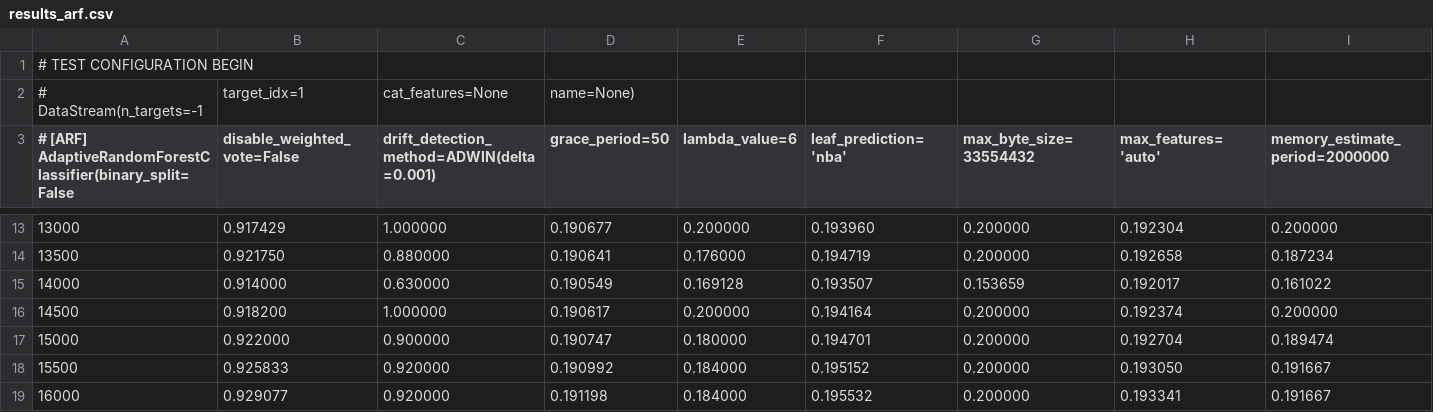
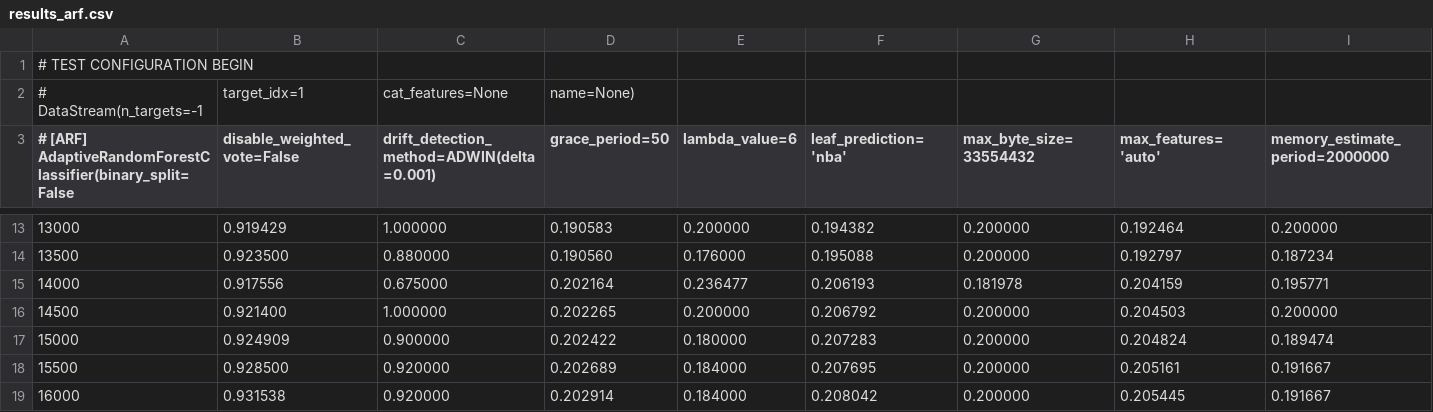
Before and after one commit to ebise/ia2020-facetouch, a CSV file: reports/results_arf.csv, drawn as a sheet; only a part is shown, gaps mark what is left out; the diff covers the shown part only; the diff names each change by its address in the sheet, - before the commit and + after, or states it on an @@ line.

```diff
--- a/reports/results_arf.csv
+++ b/reports/results_arf.csv
-B13 (disable_weighted_vote=False): 0.917429
+B13 (disable_weighted_vote=False): 0.919429
-D13 (grace_period=50): 0.190677
+D13 (grace_period=50): 0.190583
-F13 (leaf_prediction='nba'): 0.193960
+F13 (leaf_prediction='nba'): 0.194382
-H13 (max_features='auto'): 0.192304
+H13 (max_features='auto'): 0.192464
-B14 (disable_weighted_vote=False): 0.921750
+B14 (disable_weighted_vote=False): 0.923500
-D14 (grace_period=50): 0.190641
+D14 (grace_period=50): 0.190560
-F14 (leaf_prediction='nba'): 0.194719
+F14 (leaf_prediction='nba'): 0.195088
-H14 (max_features='auto'): 0.192658
+H14 (max_features='auto'): 0.192797
-B15 (disable_weighted_vote=False): 0.914000
+B15 (disable_weighted_vote=False): 0.917556
-C15: 0.630000
+C15: 0.675000
-D15 (grace_period=50): 0.190549
+D15 (grace_period=50): 0.202164
-E15 (lambda_value=6): 0.169128
+E15 (lambda_value=6): 0.236477
-F15 (leaf_prediction='nba'): 0.193507
+F15 (leaf_prediction='nba'): 0.206193
-G15 (max_byte_size=33554432): 0.153659
+G15 (max_byte_size=33554432): 0.181978
-H15 (max_features='auto'): 0.192017
+H15 (max_features='auto'): 0.204159
-I15 (memory_estimate_period=2000000): 0.161022
+I15 (memory_estimate_period=2000000): 0.195771
-B16 (disable_weighted_vote=False): 0.918200
+B16 (disable_weighted_vote=False): 0.921400
-D16 (grace_period=50): 0.190617
+D16 (grace_period=50): 0.202265
-F16 (leaf_prediction='nba'): 0.194164
+F16 (leaf_prediction='nba'): 0.206792
-H16 (max_features='auto'): 0.192374
+H16 (max_features='auto'): 0.204503
-B17 (disable_weighted_vote=False): 0.922000
+B17 (disable_weighted_vote=False): 0.924909
-D17 (grace_period=50): 0.190747
+D17 (grace_period=50): 0.202422
-F17 (leaf_prediction='nba'): 0.194701
+F17 (leaf_prediction='nba'): 0.207283
-H17 (max_features='auto'): 0.192704
+H17 (max_features='auto'): 0.204824
-B18 (disable_weighted_vote=False): 0.925833
+B18 (disable_weighted_vote=False): 0.928500
-D18 (grace_period=50): 0.190992
+D18 (grace_period=50): 0.202689
-F18 (leaf_prediction='nba'): 0.195152
+F18 (leaf_prediction='nba'): 0.207695
-H18 (max_features='auto'): 0.193050
+H18 (max_features='auto'): 0.205161
-B19 (disable_weighted_vote=False): 0.929077
+B19 (disable_weighted_vote=False): 0.931538
-D19 (grace_period=50): 0.191198
+D19 (grace_period=50): 0.202914
-F19 (leaf_prediction='nba'): 0.195532
+F19 (leaf_prediction='nba'): 0.208042
-H19 (max_features='auto'): 0.193341
+H19 (max_features='auto'): 0.205445
```
Also changed, not shown: 119 edited cells elsewhere in this file, 2 other files.
